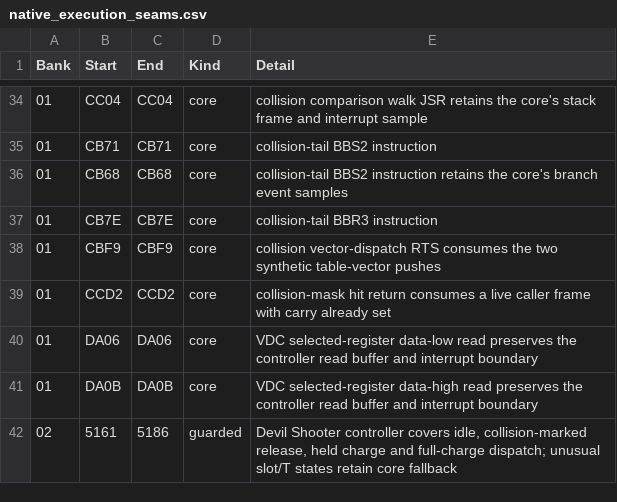
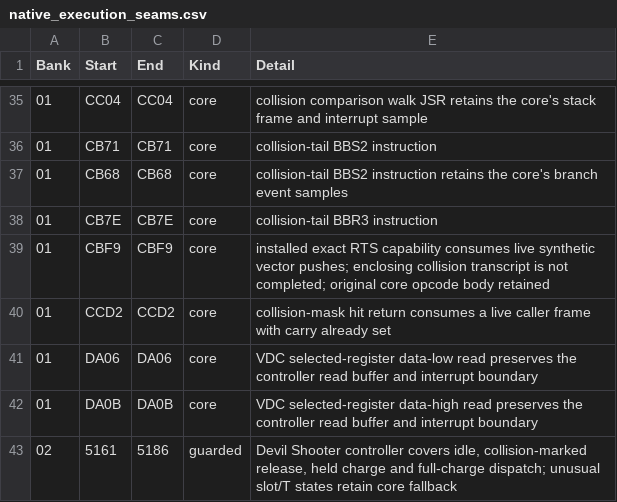
Before and after one commit to moshferatu/devils-crush-port, a CSV file: tools/native_execution_seams.csv, drawn as a sheet; only a part is shown, gaps mark what is left out; the diff covers the shown part only.

```diff
--- a/tools/native_execution_seams.csv
+++ b/tools/native_execution_seams.csv
@@ -37,3 +38,3 @@
 "01","CB7E","CB7E","core","collision-tail BBR3 instruction"
-"01","CBF9","CBF9","core","collision vector-dispatch RTS consumes the two synthetic table-vector pushes"
+"01","CBF9","CBF9","core","installed exact RTS capability consumes live synthetic vector pushes; enclosing collision transcript is not completed; original core opcode body retained"
 "01","CCD2","CCD2","core","collision-mask hit return consumes a live caller frame with carry already set"
```
Also changed, not shown: 16 added rows and 23 edited cells elsewhere in this file, 45 other files.
